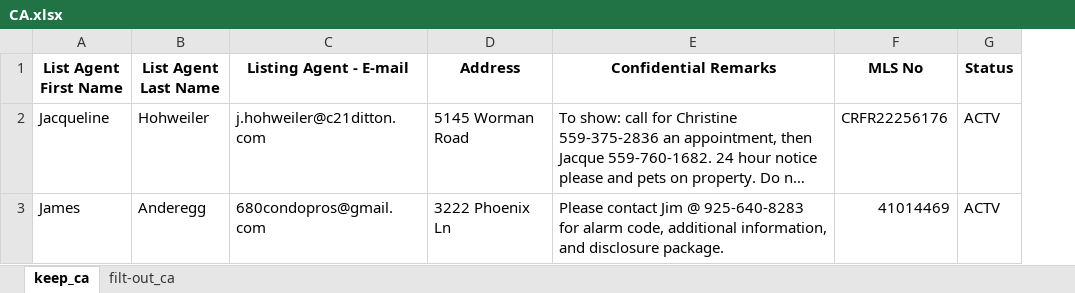
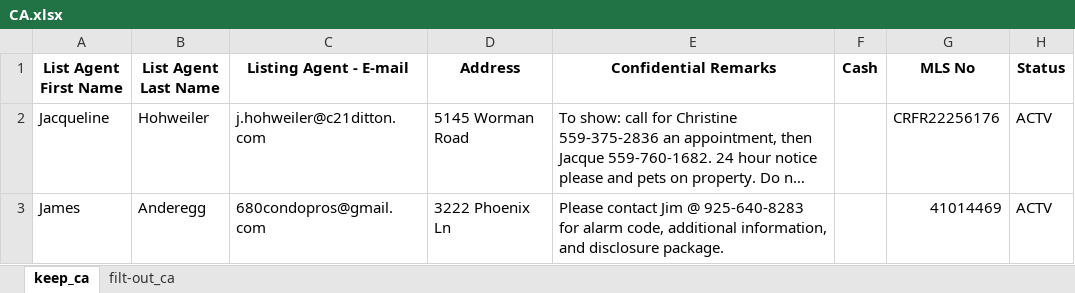
Before and after one commit to Eishalex2/JVM-stuff, an Excel workbook: CA.xlsx, sheet keep_ca, drawn as a sheet; only a part is shown; long unchanged cells end in …; values as stored, in another font and other column widths than the file's, no borders; the diff covers the shown part only; the diff names each change by its address in the sheet, - before the commit and + after, or states it on an @@ line.

```diff
--- a/CA.xlsx (sheet keep_ca)
+++ b/CA.xlsx (sheet keep_ca)
+column F (Cash), empty
```
Also changed, not shown: 1 removed row and 13 edited cells elsewhere in this sheet, 2 other files.
